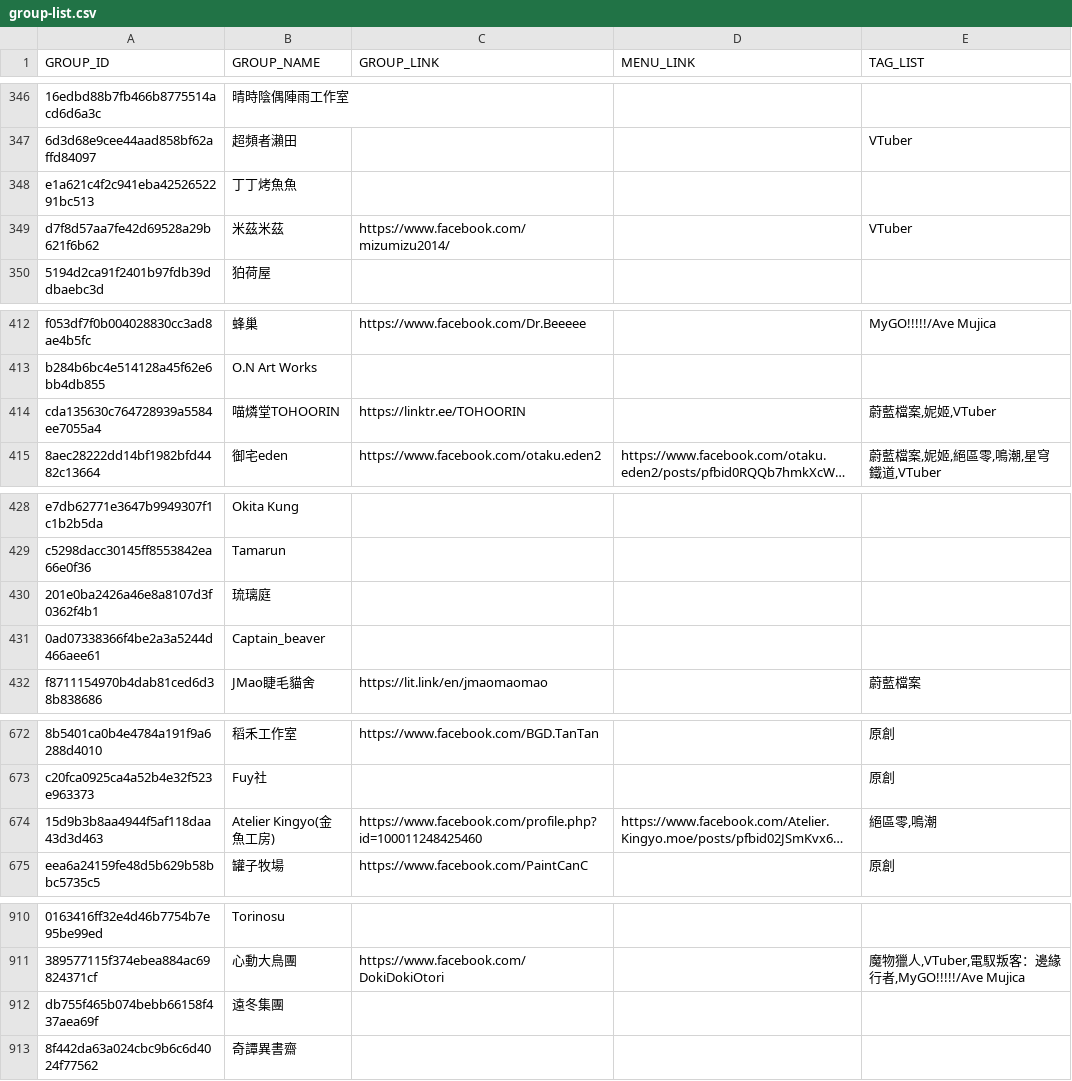
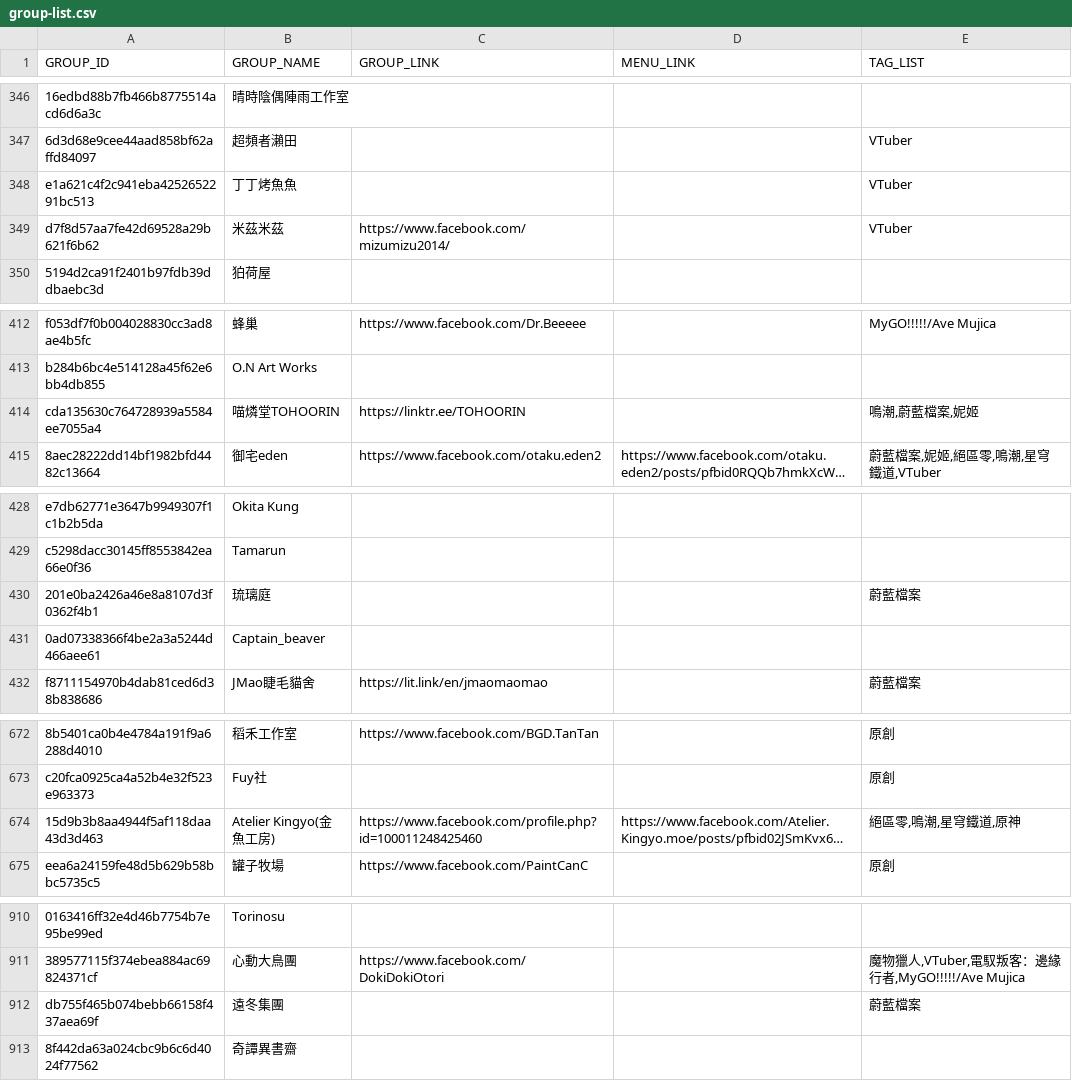
Before and after one commit to nh60211as/DoujinMapMarker, a CSV file: data/FF46/group-list.csv, drawn as a sheet; only a part is shown, gaps mark what is left out; long unchanged cells end in …; the diff covers the shown part only; the diff names each change by its address in the sheet, - before the commit and + after, or states it on an @@ line.

Commit message:
feat: update group data

```diff
--- a/data/FF46/group-list.csv
+++ b/data/FF46/group-list.csv
-E348 (TAG_LIST): (empty)
+E348 (TAG_LIST): VTuber
-E414 (TAG_LIST): 蔚藍檔案,妮姬,VTuber
+E414 (TAG_LIST): 鳴潮,蔚藍檔案,妮姬
-E430 (TAG_LIST): (empty)
+E430 (TAG_LIST): 蔚藍檔案
-E674 (TAG_LIST): 絕區零,鳴潮
+E674 (TAG_LIST): 絕區零,鳴潮,星穹鐵道,原神
-E912 (TAG_LIST): (empty)
+E912 (TAG_LIST): 蔚藍檔案
```
Also changed, not shown: 1 edited cell elsewhere in this file, 1 other file.
